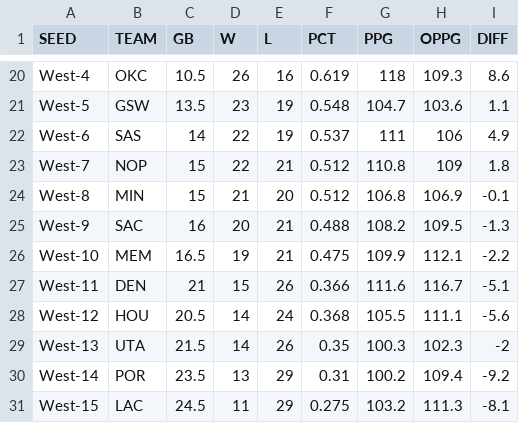
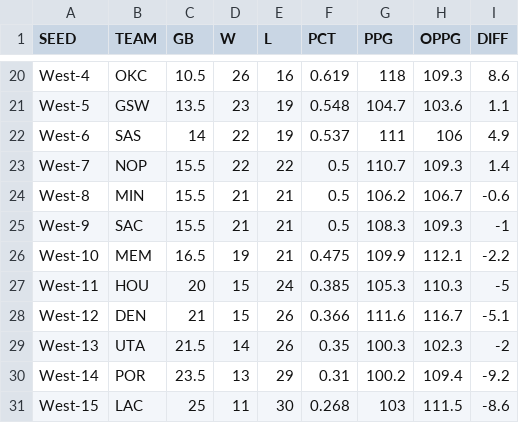
Before and after one commit to bshk93/nothing-but-stats, a CSV file: files/standings.csv, drawn as a sheet; only a part is shown, gaps mark what is left out; the diff covers the shown part only.

```diff
--- a/files/standings.csv
+++ b/files/standings.csv
@@ -22,10 +22,10 @@ West-5,GSW,13.5,23,19,0.548,104.7,103.6,1.1
 West-6,SAS,14,22,19,0.537,111,106,4.9
-West-7,NOP,15,22,21,0.512,110.8,109,1.8
-West-8,MIN,15,21,20,0.512,106.8,106.9,-0.1
-West-9,SAC,16,20,21,0.488,108.2,109.5,-1.3
+West-7,NOP,15.5,22,22,0.5,110.7,109.3,1.4
+West-8,MIN,15.5,21,21,0.5,106.2,106.7,-0.6
+West-9,SAC,15.5,21,21,0.5,108.3,109.3,-1
 West-10,MEM,16.5,19,21,0.475,109.9,112.1,-2.2
-West-11,DEN,21,15,26,0.366,111.6,116.7,-5.1
-West-12,HOU,20.5,14,24,0.368,105.5,111.1,-5.6
+West-11,HOU,20,15,24,0.385,105.3,110.3,-5
+West-12,DEN,21,15,26,0.366,111.6,116.7,-5.1
 West-13,UTA,21.5,14,26,0.35,100.3,102.3,-2
 West-14,POR,23.5,13,29,0.31,100.2,109.4,-9.2
-West-15,LAC,24.5,11,29,0.275,103.2,111.3,-8.1
+West-15,LAC,25,11,30,0.268,103,111.5,-8.6
```
Also changed, not shown: 52 edited cells elsewhere in this file, 11 other files.
